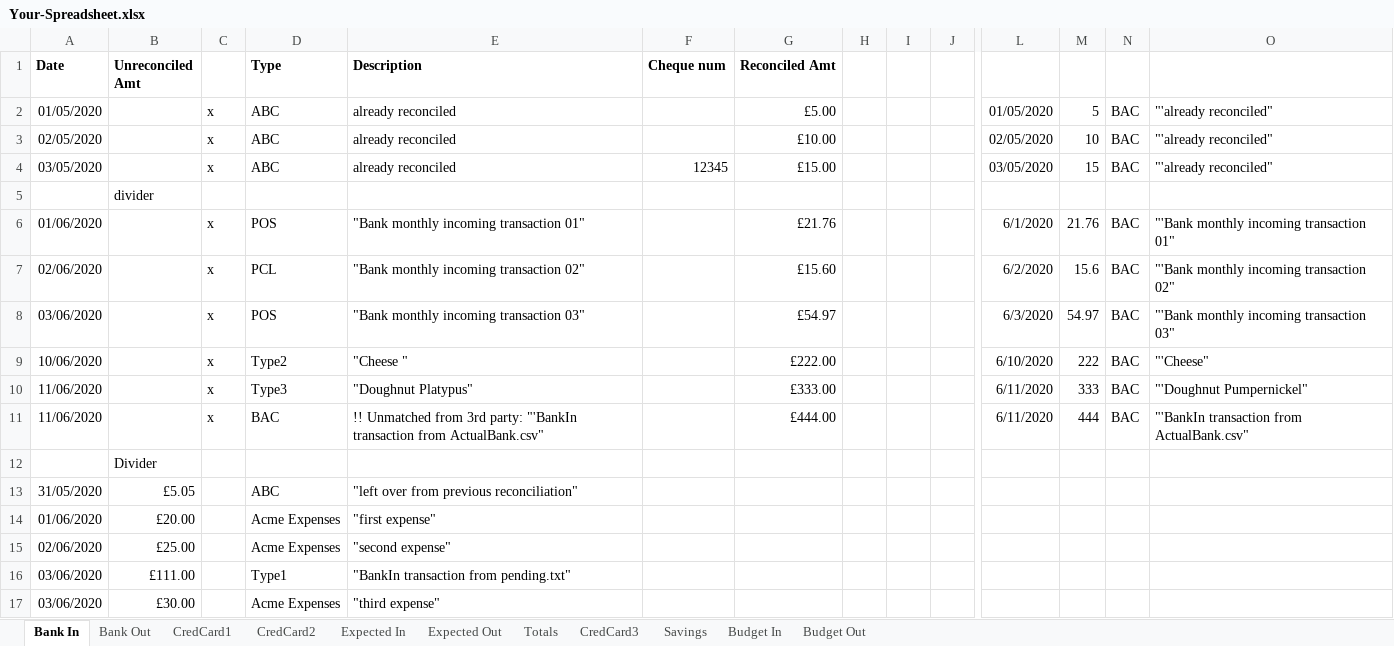
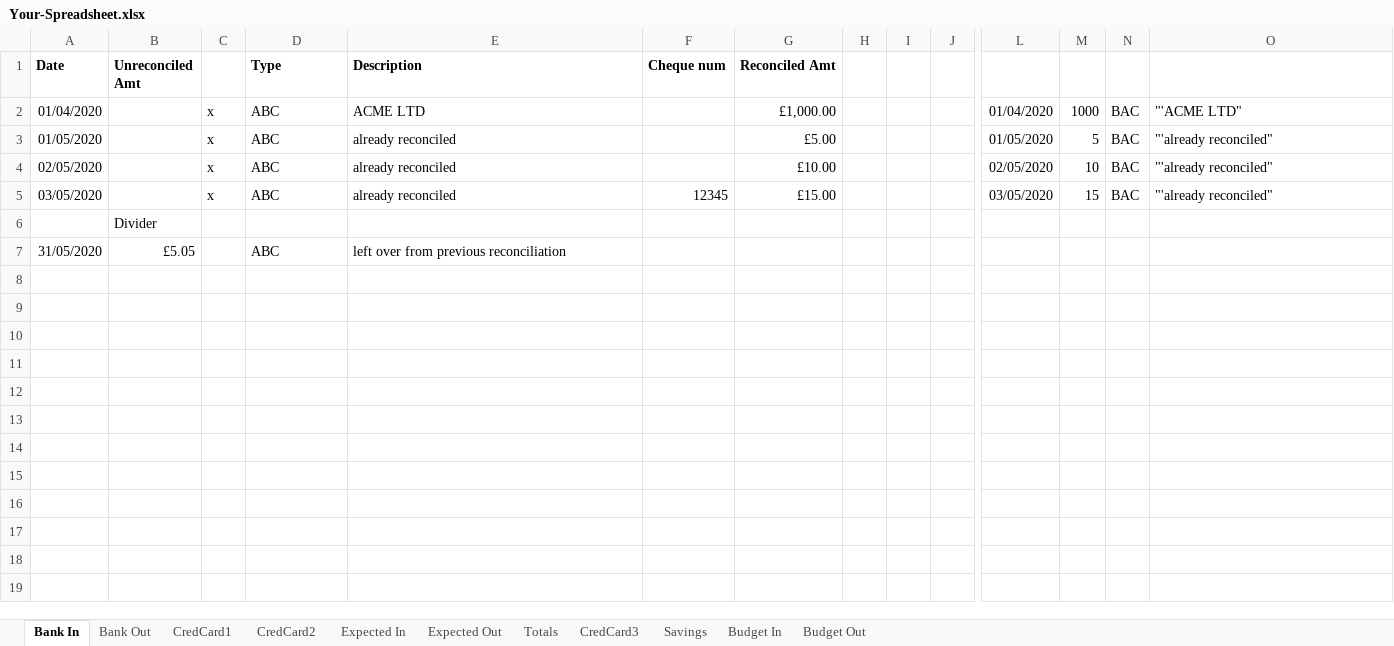
Before and after one commit to claresudbery/Reconciliate, an Excel workbook: reconciliation-samples/For-debugging/Your-Spreadsheet.xlsx, sheet Bank In, drawn as a sheet; only a part is shown, gaps mark what is left out; values as stored, in another font and other column widths than the file's, no borders; removed rows and columns are numbered as before the commit, all else as after; rows hold the shown columns only; the diff names each change by its address in the sheet, - before the commit and + after, or states it on an @@ line.

Commit message:
New test data for budgeting monthly dates

```diff
--- a/reconciliation-samples/For-debugging/Your-Spreadsheet.xlsx (sheet Bank In)
+++ b/reconciliation-samples/For-debugging/Your-Spreadsheet.xlsx (sheet Bank In)
+row 2: 01/04/2020 |  | x | ABC | ACME LTD |  | £1,000.00 |  |  |  | 01/04/2020 | 1000 | BAC | "'ACME LTD"
-row 5:  | divider
-row 6: 01/06/2020 |  | x | POS | "Bank monthly incoming transaction 01" |  | £21.76 |  |  |  | 6/1/2020 | 21.76 | BAC | "'Bank monthly incoming transaction 01"
-row 7: 02/06/2020 |  | x | PCL | "Bank monthly incoming transaction 02" |  | £15.60 |  |  |  | 6/2/2020 | 15.6 | BAC | "'Bank monthly incoming transaction 02"
-row 8: 03/06/2020 |  | x | POS | "Bank monthly incoming transaction 03" |  | £54.97 |  |  |  | 6/3/2020 | 54.97 | BAC | "'Bank monthly incoming transaction 03"
-row 9: 10/06/2020 |  | x | Type2 | "Cheese " |  | £222.00 |  |  |  | 6/10/2020 | 222 | BAC | "'Cheese"
-row 10: 11/06/2020 |  | x | Type3 | "Doughnut Platypus" |  | £333.00 |  |  |  | 6/11/2020 | 333 | BAC | "'Doughnut Pumpernickel"
-row 11: 11/06/2020 |  | x | BAC | !! Unmatched from 3rd party: "'BankIn transaction from ActualBank.csv" |  | £444.00 |  |  |  | 6/11/2020 | 444 | BAC | "'BankIn transaction from ActualBank.csv"
-E7 (Description): "left over from previous reconciliation"
+E7 (Description): left over from previous reconciliation
-row 14: 01/06/2020 | £20.00 |  | Acme Expenses | "first expense"
-row 15: 02/06/2020 | £25.00 |  | Acme Expenses | "second expense"
-row 16: 03/06/2020 | £111.00 |  | Type1 | "BankIn transaction from pending.txt"
-row 17: 03/06/2020 | £30.00 |  | Acme Expenses | "third expense"
```
Also changed, not shown: sheet CredCard1, sheet CredCard2, sheet Bank Out, sheet Budget In, 3 other files.
